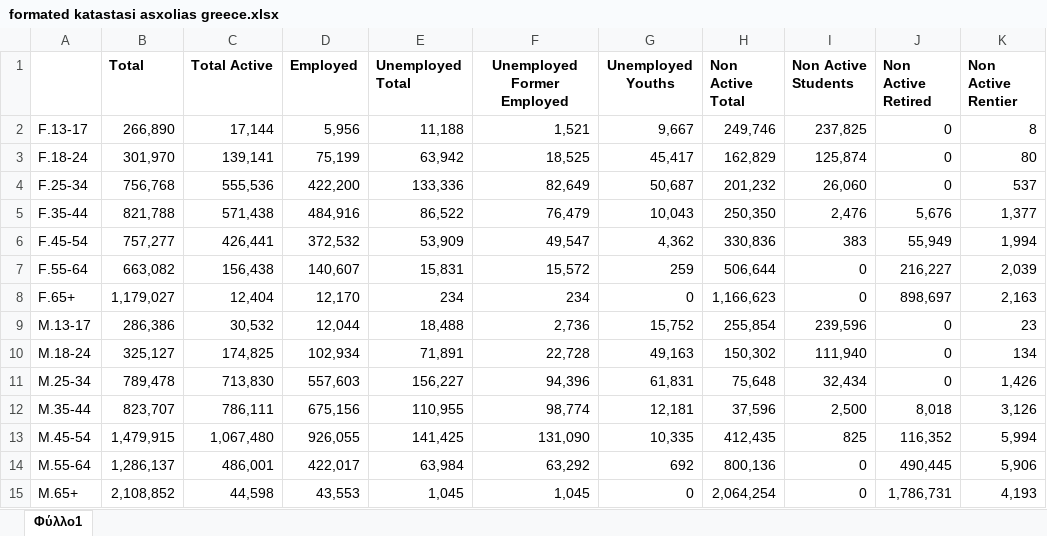
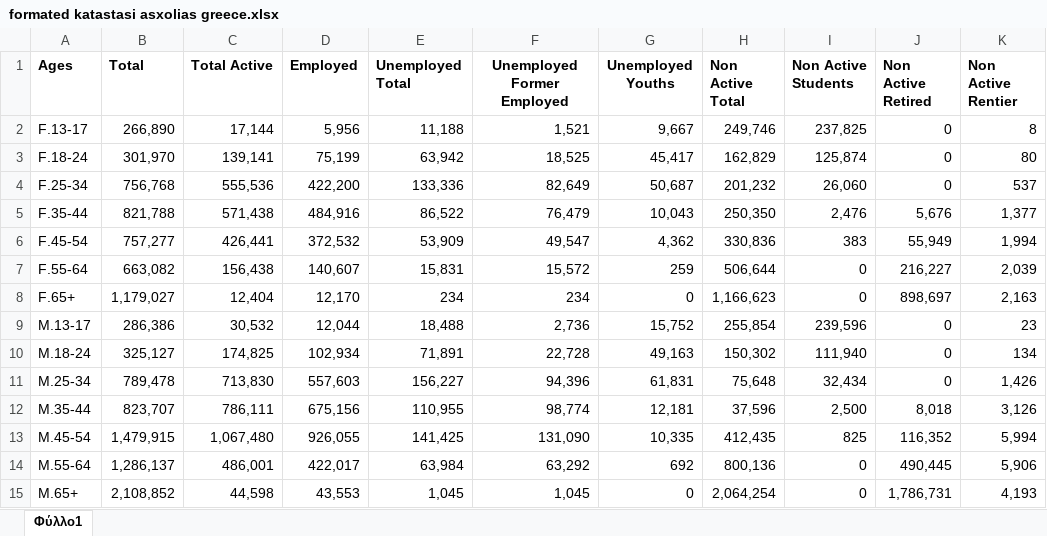
Before and after one commit to gioandreou/thesis-auth, an Excel workbook: excels/elstat/formated katastasi asxolias greece.xlsx, sheet Φύλλο1, drawn as a sheet; only a part is shown; values as stored, in another font and other column widths than the file's, no borders; the diff names each change by its address in the sheet, - before the commit and + after, or states it on an @@ line.

Commit message:
fixed elstat corellation

```diff
--- a/excels/elstat/formated katastasi asxolias greece.xlsx (sheet Φύλλο1)
+++ b/excels/elstat/formated katastasi asxolias greece.xlsx (sheet Φύλλο1)
-A1: (empty)
+A1: Ages
```
Also changed, not shown: 2 other files.
